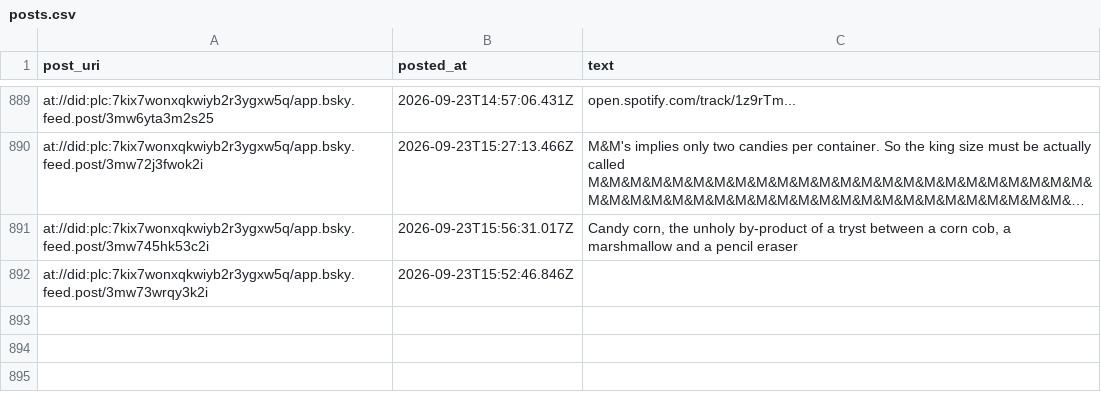
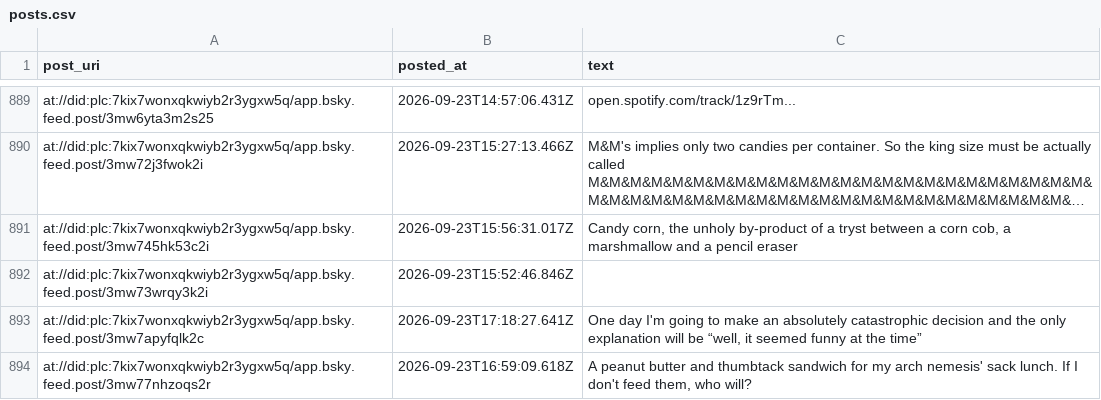
Before and after one commit to IcarusQD/bluesky-collector, a CSV file: data/posts.csv, drawn as a sheet; only a part is shown, gaps mark what is left out; long unchanged cells end in …; the diff names each change by its address in the sheet, - before the commit and + after, or states it on an @@ line.

```diff
--- a/data/posts.csv
+++ b/data/posts.csv
+row 893: at://did:plc:7kix7wonxqkwiyb2r3ygxw5q/app.bsky.feed.post/3mw7apyfqlk2c | 2026-09-23T17:18:27.641Z | One day I'm going to make an absolutely catastrophic decision and the only explanation will be “well, it seemed funny at the time”
+row 894: at://did:plc:7kix7wonxqkwiyb2r3ygxw5q/app.bsky.feed.post/3mw77nhzoqs2r | 2026-09-23T16:59:09.618Z | A peanut butter and thumbtack sandwich for my arch nemesis' sack lunch. If I don't feed them, who will?
```
Also changed, not shown: 1 other file.
